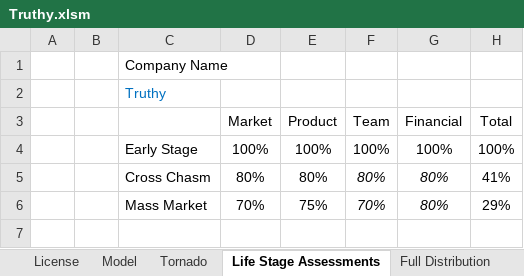
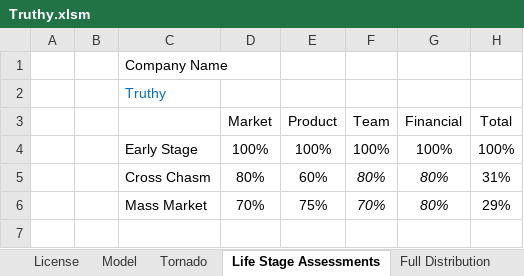
Before and after one commit to ulu-ventures/VCDA, an Excel workbook: spreadsheets/Truthy.xlsm, sheet Life Stage Assessments, drawn as a sheet; only a part is shown; values as stored, in another font and other column widths than the file's, no borders; conditional formats not drawn; the diff names each change by its address in the sheet, - before the commit and + after, or states it on an @@ line.

Commit message:
Fixed bug in Lifestage sheet -- Cross Chasm product success was wired to Cross Chasm market success

```diff
--- a/spreadsheets/Truthy.xlsm (sheet Life Stage Assessments)
+++ b/spreadsheets/Truthy.xlsm (sheet Life Stage Assessments)
-E5 (Product): 80%
+E5 (Product): 60%
-H5 (Total): 41%
+H5 (Total): 31%
```
Also changed, not shown: sheet Full Distribution, sheet Model, charts or pictures.
